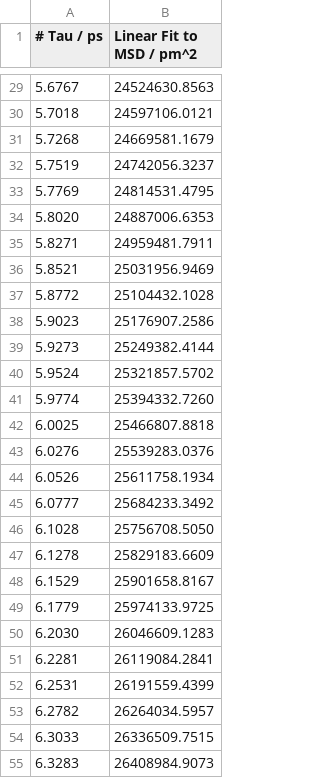
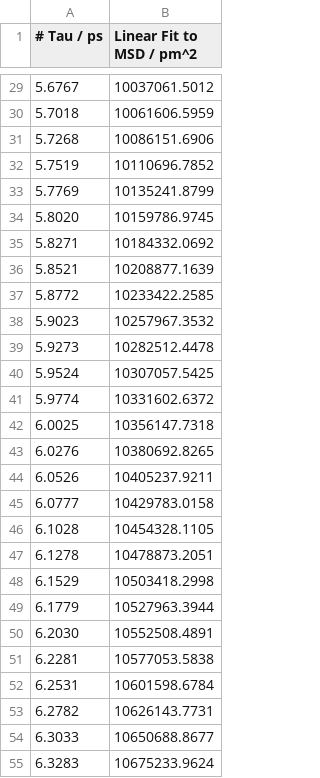
Before and after one commit to stefarusso/conductivity, a CSV file: test_files/msd_C6H11N2_#2_fit.csv, drawn as a sheet; only a part is shown, gaps mark what is left out; the diff covers the shown part only.

```diff
--- a/test_files/msd_C6H11N2_#2_fit.csv
+++ b/test_files/msd_C6H11N2_#2_fit.csv
@@ -29,27 +29,27 @@
-5.6767;  24524630.8563
-5.7018;  24597106.0121
-5.7268;  24669581.1679
-5.7519;  24742056.3237
-5.7769;  24814531.4795
-5.8020;  24887006.6353
-5.8271;  24959481.7911
-5.8521;  25031956.9469
-5.8772;  25104432.1028
-5.9023;  25176907.2586
-5.9273;  25249382.4144
-5.9524;  25321857.5702
-5.9774;  25394332.7260
-6.0025;  25466807.8818
-6.0276;  25539283.0376
-6.0526;  25611758.1934
-6.0777;  25684233.3492
-6.1028;  25756708.5050
-6.1278;  25829183.6609
-6.1529;  25901658.8167
-6.1779;  25974133.9725
-6.2030;  26046609.1283
-6.2281;  26119084.2841
-6.2531;  26191559.4399
-6.2782;  26264034.5957
-6.3033;  26336509.7515
-6.3283;  26408984.9073
+5.6767;  10037061.5012
+5.7018;  10061606.5959
+5.7268;  10086151.6906
+5.7519;  10110696.7852
+5.7769;  10135241.8799
+5.8020;  10159786.9745
+5.8271;  10184332.0692
+5.8521;  10208877.1639
+5.8772;  10233422.2585
+5.9023;  10257967.3532
+5.9273;  10282512.4478
+5.9524;  10307057.5425
+5.9774;  10331602.6372
+6.0025;  10356147.7318
+6.0276;  10380692.8265
+6.0526;  10405237.9211
+6.0777;  10429783.0158
+6.1028;  10454328.1105
+6.1278;  10478873.2051
+6.1529;  10503418.2998
+6.1779;  10527963.3944
+6.2030;  10552508.4891
+6.2281;  10577053.5838
+6.2531;  10601598.6784
+6.2782;  10626143.7731
+6.3033;  10650688.8677
+6.3283;  10675233.9624
```
Also changed, not shown: 173 edited cells elsewhere in this file, test_files/#1#msd_C6H11N2_#2_fit.csv, test_files/msd_C6H11N2_#2.csv, 23 other files.
